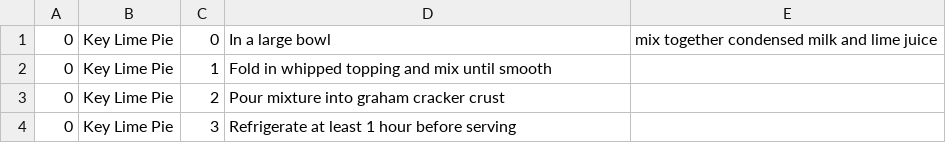
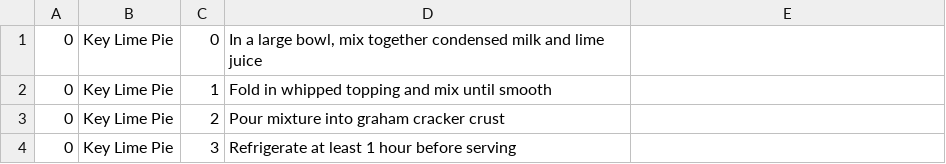
Before and after one commit to johnkelly/kalahari, a CSV file: db/csv/meal_directions.csv, drawn as a sheet.

```diff
--- a/db/csv/meal_directions.csv
+++ b/db/csv/meal_directions.csv
@@ -1,2 +1,2 @@
-0,Key Lime Pie,0,In a large bowl, mix together condensed milk and lime juice
+0,Key Lime Pie,0,"In a large bowl, mix together condensed milk and lime juice"
 0,Key Lime Pie,1,Fold in whipped topping and mix until smooth
```
Also changed, not shown: 3 other files.
